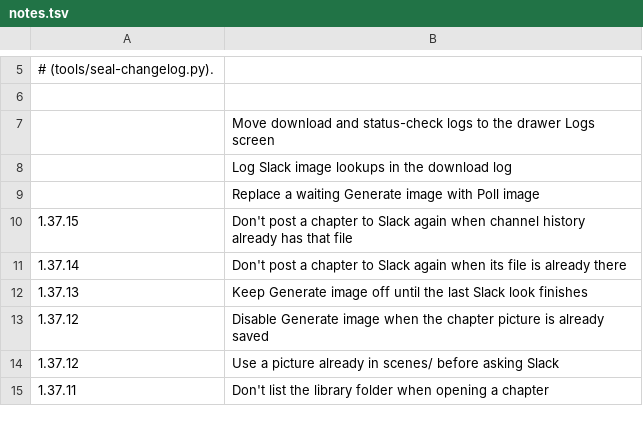
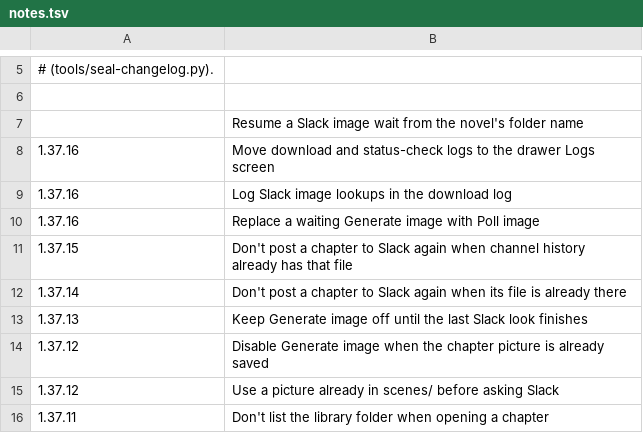
Before and after one commit to vtlinh/novels, a TSV file: android/changelog/notes.tsv, drawn as a sheet; only a part is shown, gaps mark what is left out.

```diff
--- a/android/changelog/notes.tsv
+++ b/android/changelog/notes.tsv
@@ -6,5 +6,6 @@
 
-	Move download and status-check logs to the drawer Logs screen
-	Log Slack image lookups in the download log
-	Replace a waiting Generate image with Poll image
+	Resume a Slack image wait from the novel's folder name
+1.37.16	Move download and status-check logs to the drawer Logs screen
+1.37.16	Log Slack image lookups in the download log
+1.37.16	Replace a waiting Generate image with Poll image
 1.37.15	Don't post a chapter to Slack again when channel history already has that file
```
Also changed, not shown: 2 other files.
